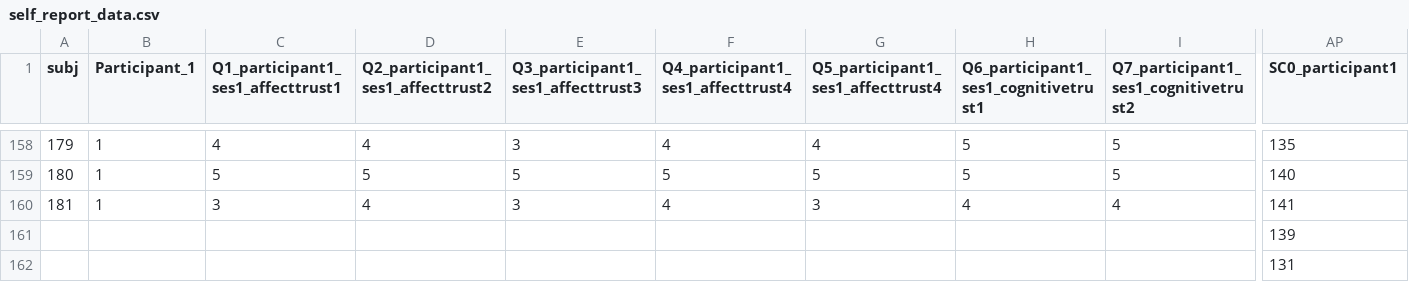
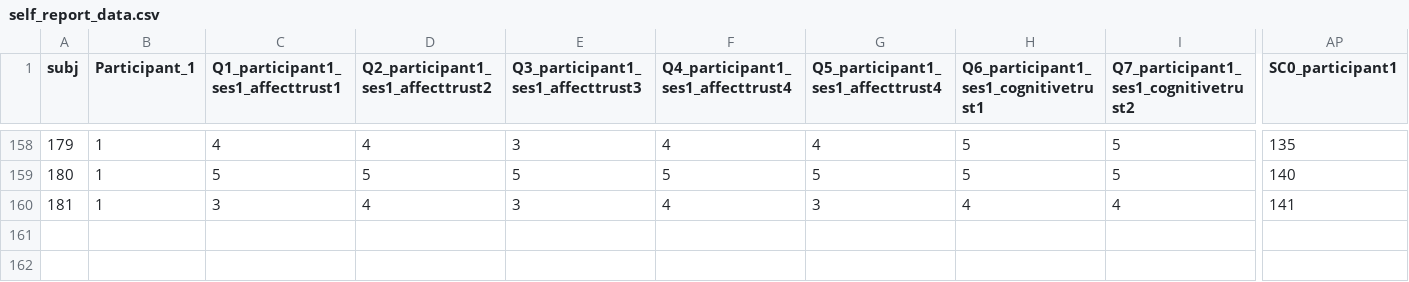
Before and after one commit to cogcommscience-lab/muse_artgram, a CSV file: self_report_data.csv, drawn as a sheet; only a part is shown, gaps mark what is left out; rows hold the shown columns only; the diff names each change by its address in the sheet, - before the commit and + after, or states it on an @@ line.

Commit message:
deleted a typo

```diff
--- a/self_report_data.csv
+++ b/self_report_data.csv
-row 161:  |  |  |  |  |  |  |  |  | 139
-row 162:  |  |  |  |  |  |  |  |  | 131
```
